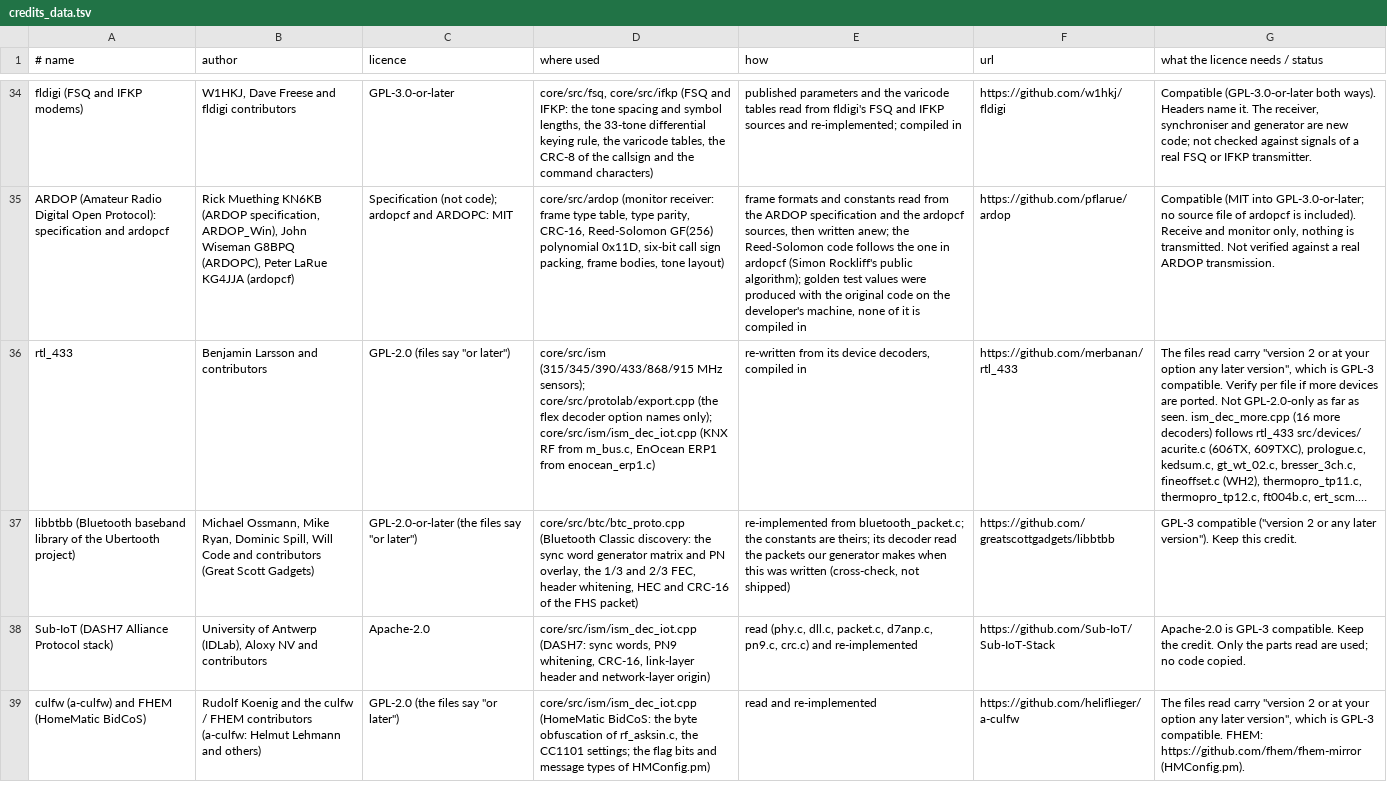
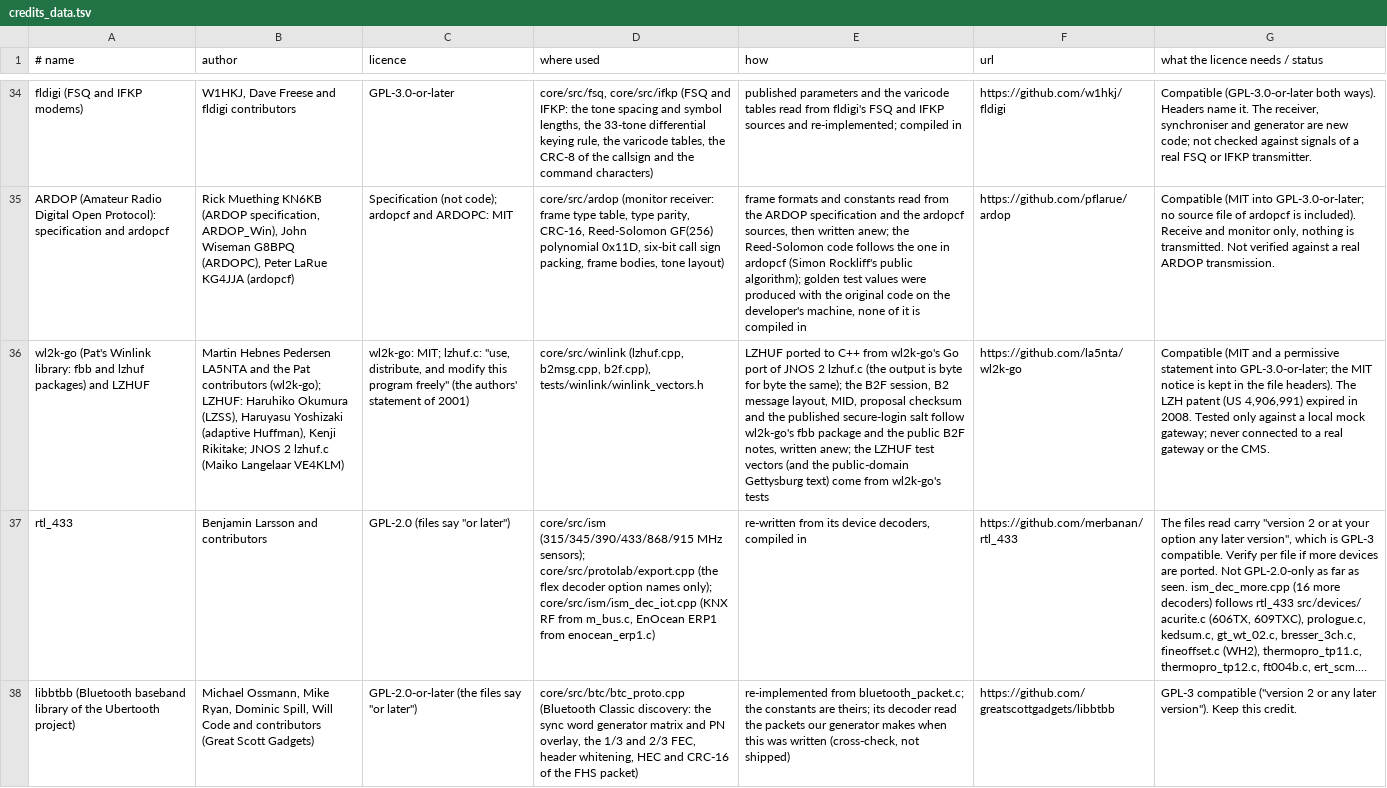
Before and after one commit to adswill/OnAir, a TSV file: tools/credits_data.tsv, drawn as a sheet; only a part is shown, gaps mark what is left out; the shorter side is filled out with more unchanged rows; long unchanged cells end in …; the diff names each change by its address in the sheet, - before the commit and + after, or states it on an @@ line.

```diff
--- a/tools/credits_data.tsv
+++ b/tools/credits_data.tsv
+row 36: wl2k-go (Pat's Winlink library: fbb and lzhuf packages) and LZHUF | Martin Hebnes Pedersen LA5NTA and the Pat contributors (wl2k-go); LZHUF: Haruhiko Okumura (LZSS), Haruyasu Yoshizaki (adaptive Huffman), Kenji Rikitake; JNOS 2 lzhuf.c (Maiko Langelaar VE4KLM) | wl2k-go: MIT; lzhuf.c: "use, distribute, and modify this program freely" (the authors' statement of 2001) | core/src/winlink (lzhuf.cpp, b2msg.cpp, b2f.cpp), tests/winlink/winlink_vectors.h | LZHUF ported to C++ from wl2k-go's Go port of JNOS 2 lzhuf.c (the output is byte for byte the same); the B2F session, B2 message layout, MID, proposal checksum and the published secure-login salt follow wl2k-go's fbb package and the public B2F notes, written anew; the LZHUF test vectors (and the public-domain Gettysburg text) come from wl2k-go's tests | https://github.com/la5nta/wl2k-go | Compatible (MIT and a permissive statement into GPL-3.0-or-later; the MIT notice is kept in the file headers). The LZH patent (US 4,906,991) expired in 2008. Tested only against a local mock gateway; never connected to a real gateway or the CMS.
```
Also changed, not shown: 9 other files.
